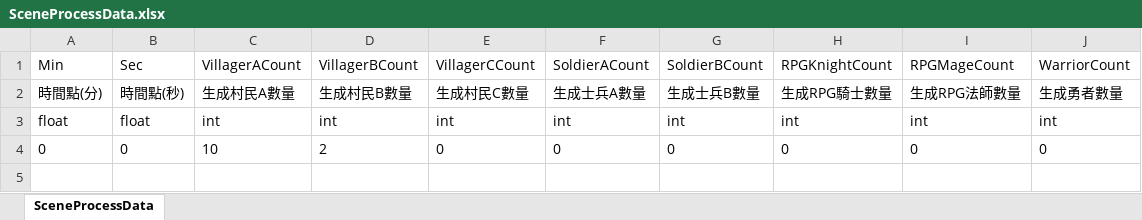
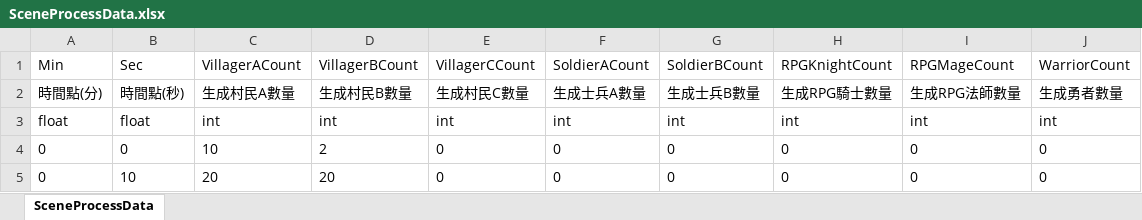
Before and after one commit to andy091045/Toydea_Mission4_Survivors, an Excel workbook: MySurvivorsGame/Assets/StreamingAssets/SceneProcessData.xlsx, sheet SceneProcessData, drawn as a sheet; values as stored, in another font and other column widths than the file's, no borders; charts and pictures not drawn; the diff names each change by its address in the sheet, - before the commit and + after, or states it on an @@ line.

Commit message:
xlsx error

```diff
--- a/MySurvivorsGame/Assets/StreamingAssets/SceneProcessData.xlsx (sheet SceneProcessData)
+++ b/MySurvivorsGame/Assets/StreamingAssets/SceneProcessData.xlsx (sheet SceneProcessData)
+row 5: 0 | 10 | 20 | 20 | 0 | 0 | 0 | 0 | 0 | 0
```
Also changed, not shown: MySurvivorsGame/Assets/StreamingAssets/TestsData/Test.xlsx, 6 other files.
